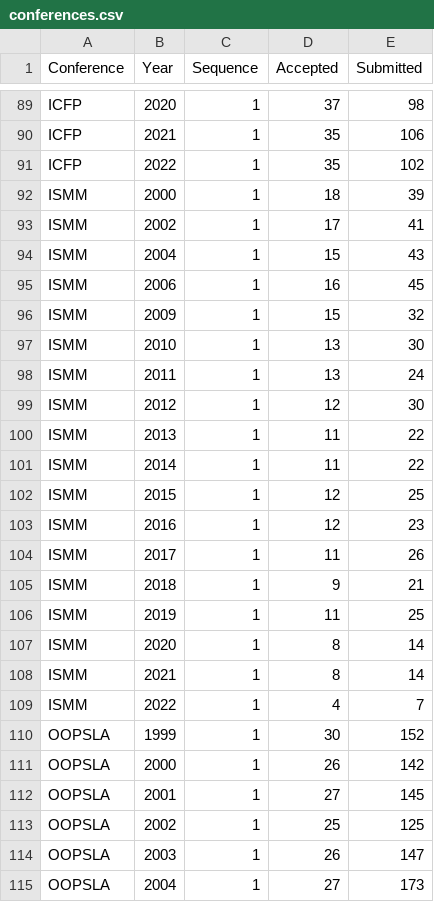
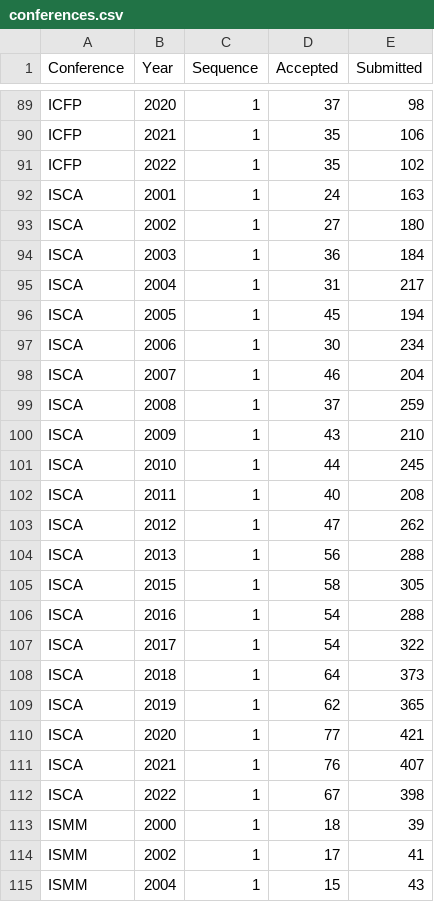
Before and after one commit to emeryberger/csconferences, a CSV file: conferences.csv, drawn as a sheet; only a part is shown, gaps mark what is left out; the shorter side is filled out with more unchanged rows.

Commit message:
Added ISCA.

```diff
--- a/conferences.csv
+++ b/conferences.csv
@@ -91,2 +91,23 @@ ICFP,2021,1,35,106
 ICFP,2022,1,35,102
+ISCA,2001,1,24,163
+ISCA,2002,1,27,180
+ISCA,2003,1,36,184
+ISCA,2004,1,31,217
+ISCA,2005,1,45,194
+ISCA,2006,1,30,234
+ISCA,2007,1,46,204
+ISCA,2008,1,37,259
+ISCA,2009,1,43,210
+ISCA,2010,1,44,245
+ISCA,2011,1,40,208
+ISCA,2012,1,47,262
+ISCA,2013,1,56,288
+ISCA,2015,1,58,305
+ISCA,2016,1,54,288
+ISCA,2017,1,54,322
+ISCA,2018,1,64,373
+ISCA,2019,1,62,365
+ISCA,2020,1,77,421
+ISCA,2021,1,76,407
+ISCA,2022,1,67,398
 ISMM,2000,1,18,39
```
